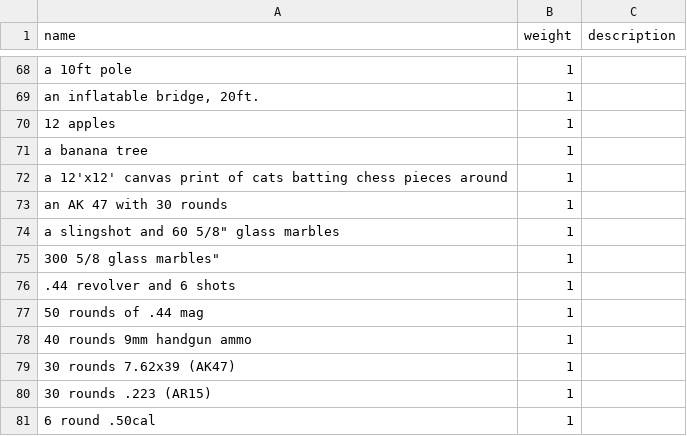
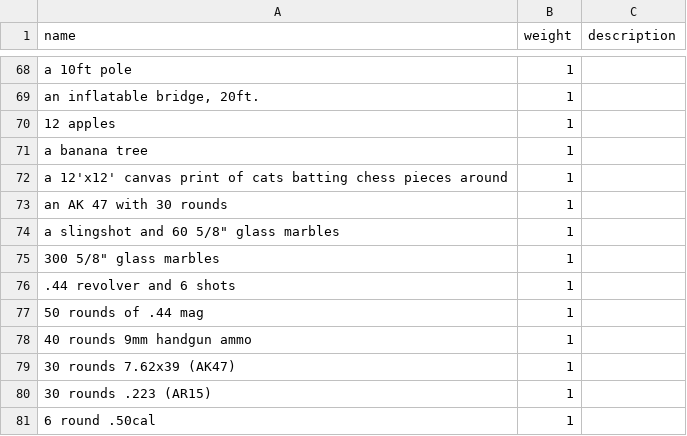
Before and after one commit to computer-whisperer/MattRPG, a CSV file: orb_lists/purple_orbs.csv, drawn as a sheet; only a part is shown, gaps mark what is left out.

Commit message:
Fixed formatting issue with purple orb list

```diff
--- a/orb_lists/purple_orbs.csv
+++ b/orb_lists/purple_orbs.csv
@@ -74,3 +74,3 @@ name,weight,description
 "a slingshot and 60 5/8"" glass marbles",1,
-"300 5/8" glass marbles",1,
+"300 5/8"" glass marbles",1,
 ".44 revolver and 6 shots",1,
```
